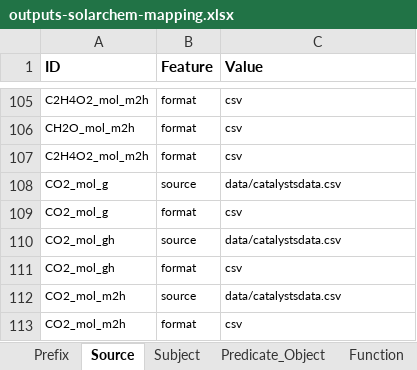
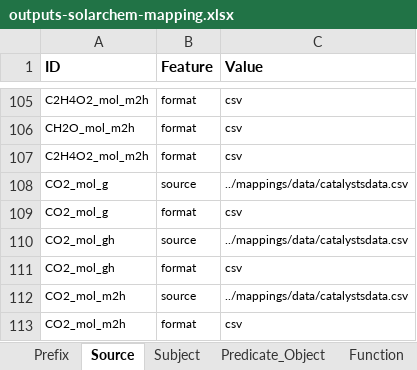
Before and after one commit to SolarChem/solarchem-kg, an Excel workbook: mappings/outputs-solarchem-mapping.xlsx, sheet Source, drawn as a sheet; only a part is shown, gaps mark what is left out; values as stored, in another font and other column widths than the file's, no borders; the diff covers the shown part only; the diff names each change by its address in the sheet, - before the commit and + after, or states it on an @@ line.

```diff
--- a/mappings/outputs-solarchem-mapping.xlsx (sheet Source)
+++ b/mappings/outputs-solarchem-mapping.xlsx (sheet Source)
-C108 (Value): data/catalystsdata.csv
+C108 (Value): ../mappings/data/catalystsdata.csv
-C110 (Value): data/catalystsdata.csv
+C110 (Value): ../mappings/data/catalystsdata.csv
-C112 (Value): data/catalystsdata.csv
+C112 (Value): ../mappings/data/catalystsdata.csv
```
Also changed, not shown: 53 edited cells elsewhere in this sheet, mappings/solarchem-mapping.xlsx, 5 other files.
